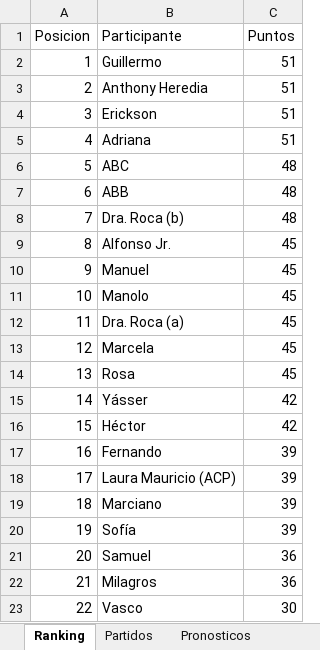
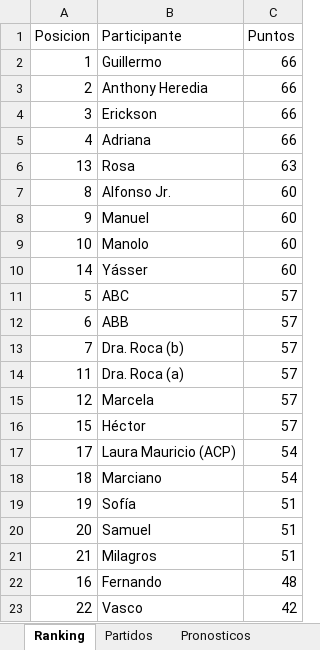
Before and after one commit to gonzalesdiego2511-jpg/DAGA, an Excel workbook: Polla_Mundial_CFI.xlsx, sheet Ranking, drawn as a sheet; values as stored, in another font and other column widths than the file's, no borders; removed rows and columns are numbered as before the commit, all else as after; the diff names each change by its address in the sheet, - before the commit and + after, or states it on an @@ line.

```diff
--- a/Polla_Mundial_CFI.xlsx (sheet Ranking)
+++ b/Polla_Mundial_CFI.xlsx (sheet Ranking)
-C2:C5 (Puntos): 51
+C2:C5 (Puntos): 66
-row 6: 5 | ABC | 48
-row 7: 6 | ABB | 48
-row 8: 7 | Dra. Roca (b) | 48
+row 6: 13 | Rosa | 63
-C7:C9 (Puntos): 45
+C7:C9 (Puntos): 60
+row 10: 14 | Yásser | 60
+row 11: 5 | ABC | 57
+row 12: 6 | ABB | 57
+row 13: 7 | Dra. Roca (b) | 57
-C14:C15 (Puntos): 45
+C14:C15 (Puntos): 57
-row 14: 13 | Rosa | 45
-row 15: 14 | Yásser | 42
-C16 (Puntos): 42
+C16 (Puntos): 57
-row 17: 16 | Fernando | 39
-C17:C18 (Puntos): 39
+C17:C18 (Puntos): 54
-C19 (Puntos): 39
+C19 (Puntos): 51
-C20:C21 (Puntos): 36
+C20:C21 (Puntos): 51
+row 22: 16 | Fernando | 48
-C23 (Puntos): 30
+C23 (Puntos): 42
```
Also changed, not shown: sheet Pronosticos, sheet Partidos.
